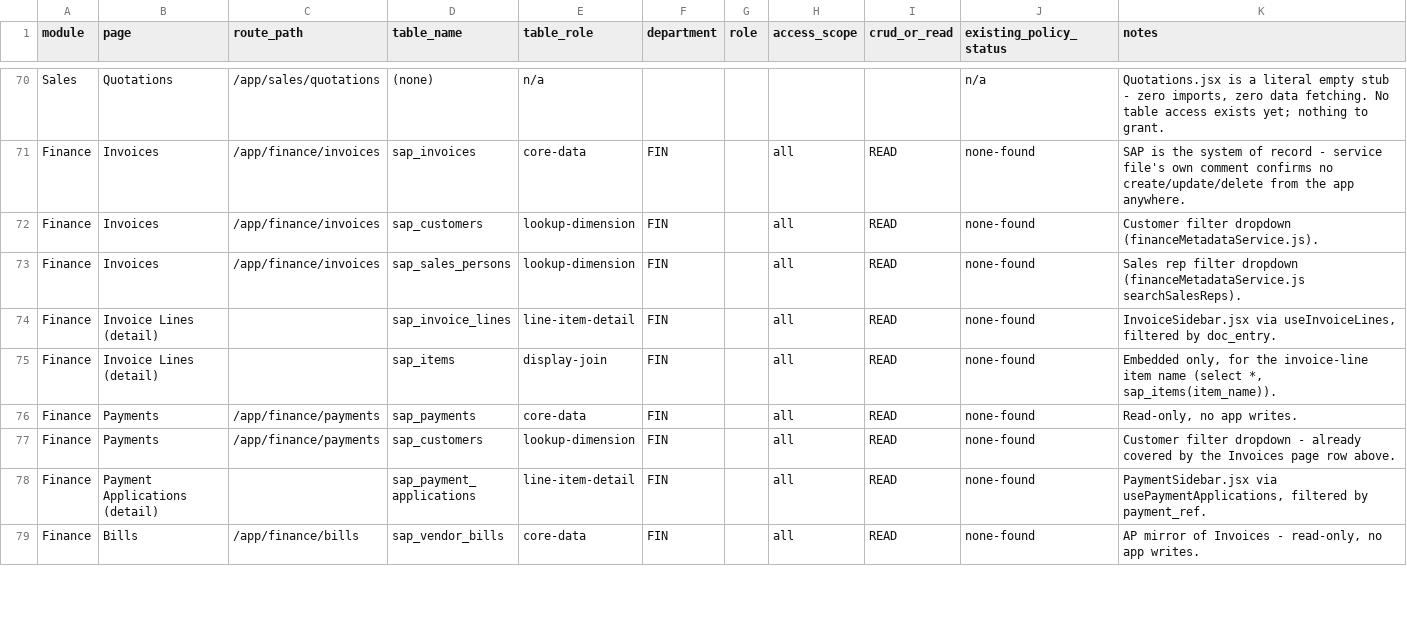
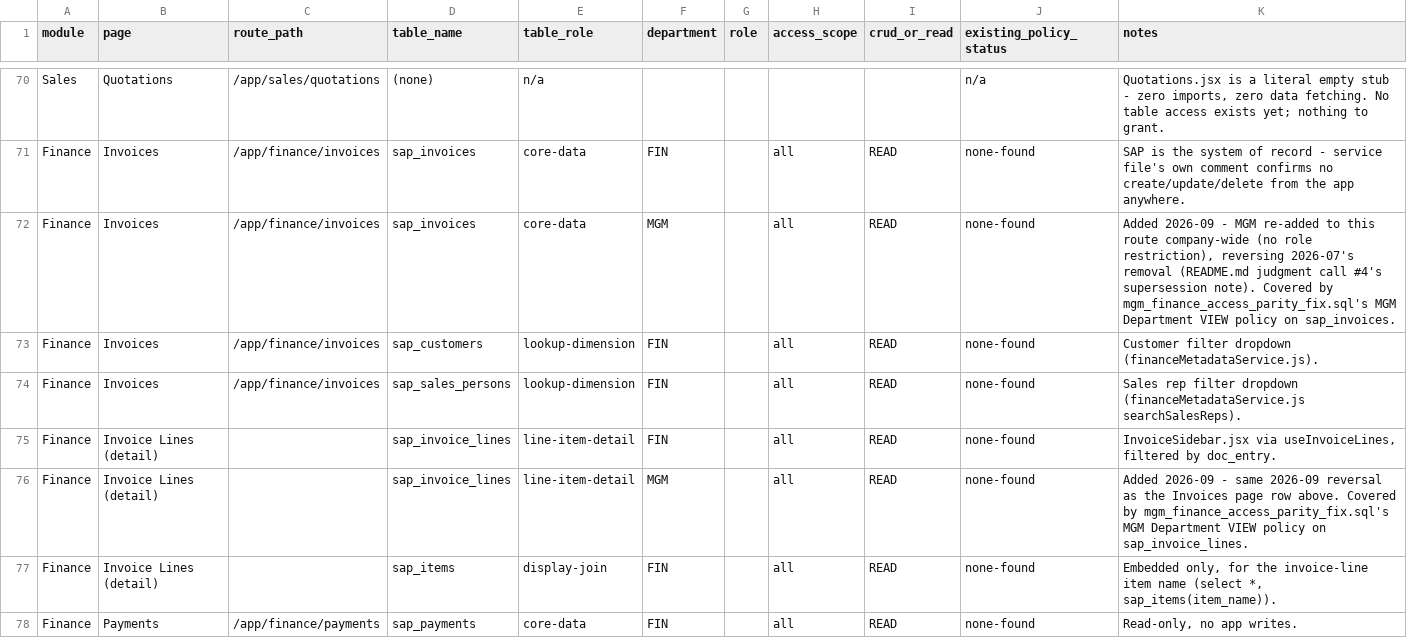
Before and after one commit to hazimdanishhh/hyrax-central-portal, a CSV file: supabase/access-control/table_access_matrix.csv, drawn as a sheet; only a part is shown, gaps mark what is left out; the shorter side is filled out with more unchanged rows; the diff covers the shown part only.

Commit message:
refactor: MGM access to finance module pages

```diff
--- a/supabase/access-control/table_access_matrix.csv
+++ b/supabase/access-control/table_access_matrix.csv
@@ -71,2 +71,3 @@
 "Finance","Invoices","/app/finance/invoices","sap_invoices","core-data","FIN","","all","READ","none-found","SAP is the system of record - service file's own comment confirms no create/update/delete from the app anywhere."
+"Finance","Invoices","/app/finance/invoices","sap_invoices","core-data","MGM","","all","READ","none-found","Added 2026-09 - MGM re-added to this route company-wide (no role restriction), reversing 2026-07's removal (README.md judgment call #4's supersession note). Covered by mgm_finance_access_parity_fix.sql's MGM Department VIEW policy on sap_invoices."
 "Finance","Invoices","/app/finance/invoices","sap_customers","lookup-dimension","FIN","","all","READ","none-found","Customer filter dropdown (financeMetadataService.js)."
@@ -74,2 +75,3 @@
 "Finance","Invoice Lines (detail)","","sap_invoice_lines","line-item-detail","FIN","","all","READ","none-found","InvoiceSidebar.jsx via useInvoiceLines, filtered by doc_entry."
+"Finance","Invoice Lines (detail)","","sap_invoice_lines","line-item-detail","MGM","","all","READ","none-found","Added 2026-09 - same 2026-09 reversal as the Invoices page row above. Covered by mgm_finance_access_parity_fix.sql's MGM Department VIEW policy on sap_invoice_lines."
 "Finance","Invoice Lines (detail)","","sap_items","display-join","FIN","","all","READ","none-found","Embedded only, for the invoice-line item name (select *, sap_items(item_name))."
```
Also changed, not shown: 9 added rows and 7 edited cells elsewhere in this file, supabase/access-control/route_access_matrix.csv, 9 other files.
